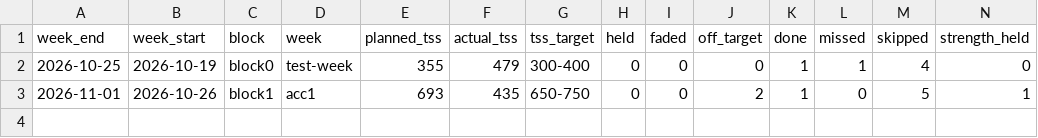
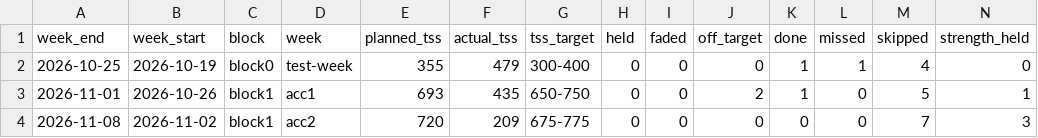
Before and after one commit to oisinm25/grinder-data, a CSV file: weekly.csv, drawn as a sheet; only a part is shown; rows hold the shown columns only; the diff names each change by its address in the sheet, - before the commit and + after, or states it on an @@ line.

```diff
--- a/weekly.csv
+++ b/weekly.csv
+row 4: 2026-11-08 | 2026-11-02 | block1 | acc2 | 720 | 209 | 675-775 | 0 | 0 | 0 | 0 | 0 | 7 | 3
```
Also changed, not shown: compliance.csv, wellness.csv, 13 other files.
